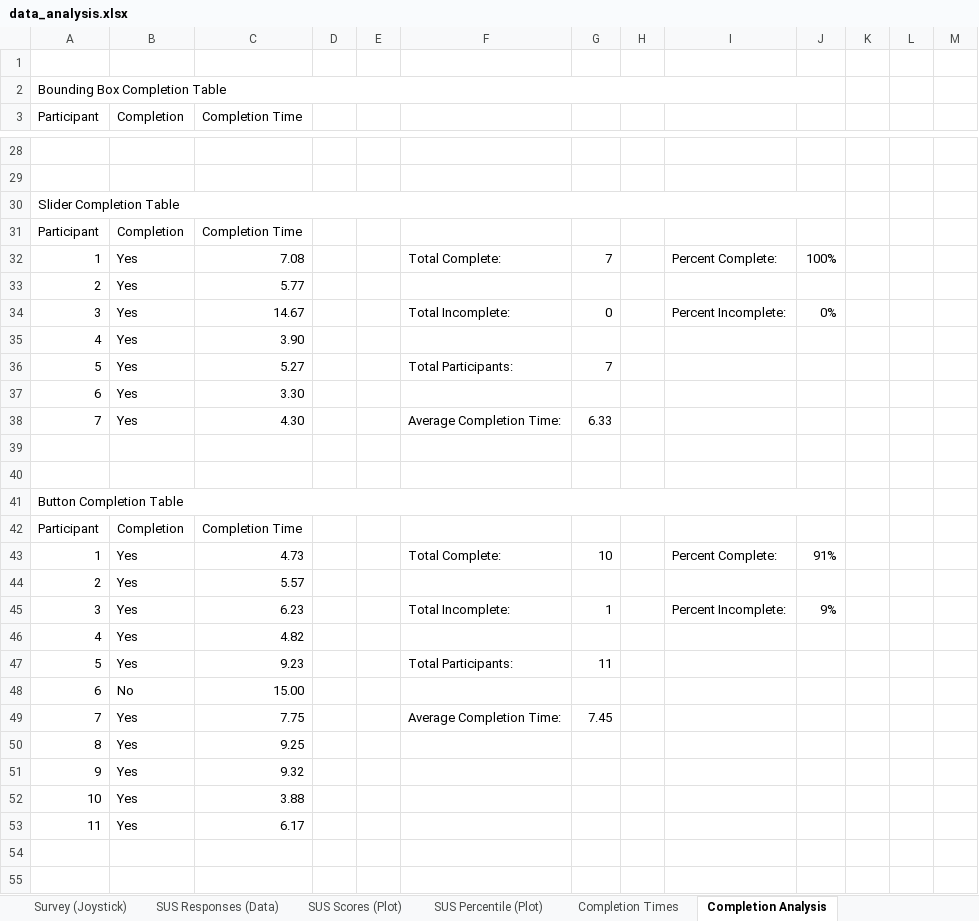
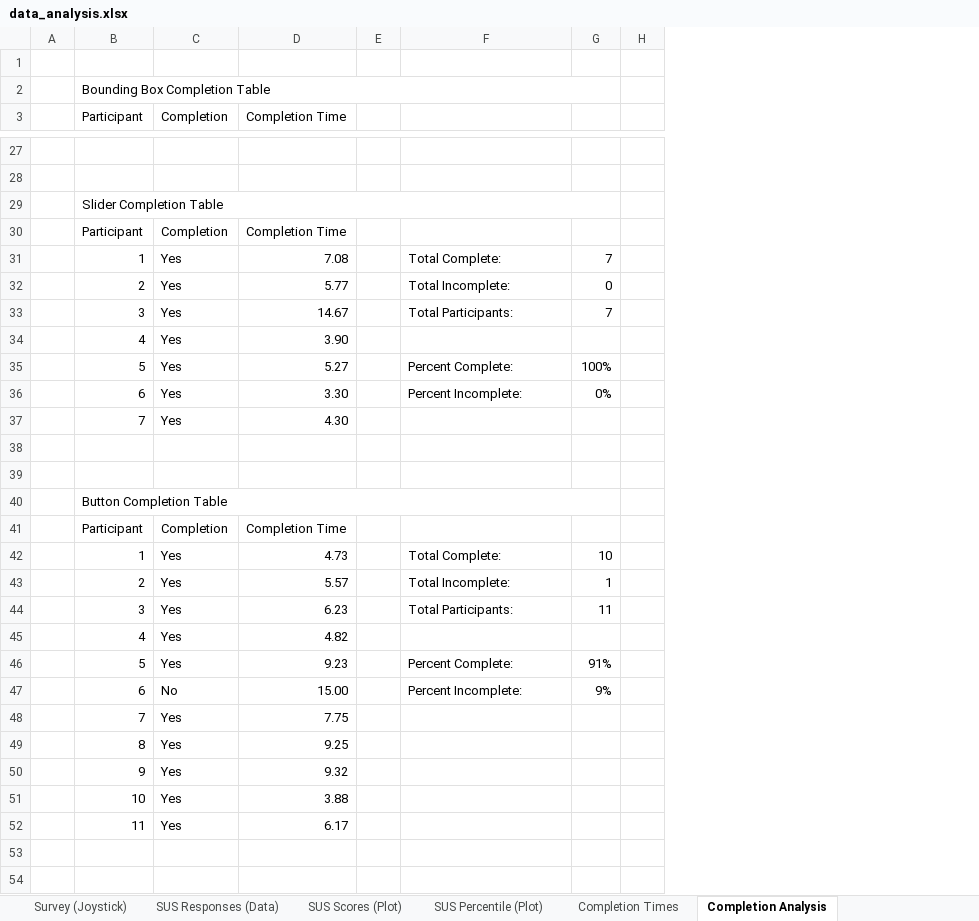
Before and after one commit to fronchetti/THRI-2024, an Excel workbook: data_analysis.xlsx, sheet Completion Analysis, drawn as a sheet; only a part is shown, gaps mark what is left out; values as stored, in another font and other column widths than the file's, no cell formats; charts and pictures not drawn; removed rows and columns are numbered as before the commit, all else as after; the diff covers the shown part only; the diff names each change by its address in the sheet, - before the commit and + after, or states it on an @@ line.

Commit message:
Update spreadsheet with fixes for the completion time analysis

```diff
--- a/data_analysis.xlsx (sheet Completion Analysis)
+++ b/data_analysis.xlsx (sheet Completion Analysis)
+column A, empty
-column E, empty
-column I, rows 32-45: Percent Complete: |  | Percent Incomplete: |  |  |  |  |  |  |  |  | Percent Complete: |  | Percent Incomplete:
-column J, rows 32-45: 100% |  | 0% |  |  |  |  |  |  |  |  | 91% |  | 9%
-column K, empty
-column L, empty
-column M, empty
-A2:J2 merged
+B2:G2 merged
-A30:J30 merged
+B29:G29 merged
-F32: (empty)
+F32: Total Incomplete:
-G32: (empty)
+G32: 0
-F33: Total Incomplete:
+F33: Total Participants:
-G33: 0
+G33: 7
-F35: Total Participants:
+F35: Percent Complete:
-G35: 7
+G35: 100%
-F36: (empty)
+F36: Percent Incomplete:
-G36: (empty)
+G36: 0%
-F37: Average Completion Time:
+F37: (empty)
-G37: 6.33
+G37: (empty)
-A41:J41 merged
+B40:G40 merged
-F43: (empty)
+F43: Total Incomplete:
-G43: (empty)
+G43: 1
-F44: Total Incomplete:
+F44: Total Participants:
-G44: 1
+G44: 11
-F46: Total Participants:
+F46: Percent Complete:
-G46: 11
+G46: 91%
-F47: (empty)
+F47: Percent Incomplete:
-G47: (empty)
+G47: 9%
-F48: Average Completion Time:
+F48: (empty)
-G48: 7.45
+G48: (empty)
```
Also changed, not shown: 3 removed rows, 41 edited cells and merged cells elsewhere in this sheet, sheet SUS Responses (Data), sheet SUS Scores (Plot), sheet SUS Percentile (Plot), sheet Completion Times, sheet Survey (Button), sheet Survey (Object Manipulator), 3 more sheets, cell formats, formulas that keep their value, charts or pictures.
